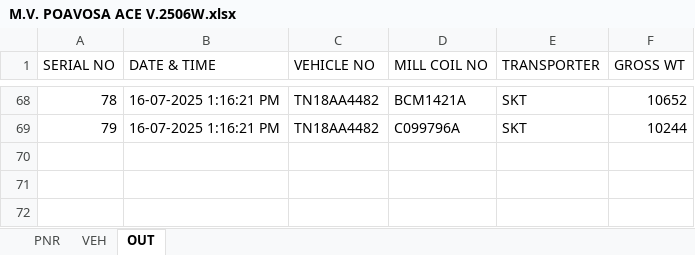
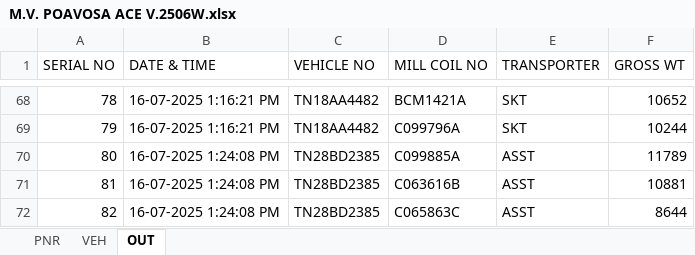
Before and after one commit to gmanand23/Coil_Info, an Excel workbook: M.V. POAVOSA ACE V.2506W.xlsx, sheet OUT, drawn as a sheet; only a part is shown, gaps mark what is left out; values as stored, in another font and other column widths than the file's, no borders; the diff names each change by its address in the sheet, - before the commit and + after, or states it on an @@ line.

Commit message:
Update OUT data: 3 new entries added on 2025-07-16T07:54:08.937Z

```diff
--- a/M.V. POAVOSA ACE V.2506W.xlsx (sheet OUT)
+++ b/M.V. POAVOSA ACE V.2506W.xlsx (sheet OUT)
+row 70: 80 | 16-07-2025 1:24:08 PM | TN28BD2385 | C099885A | ASST | 11789
+row 71: 81 | 16-07-2025 1:24:08 PM | TN28BD2385 | C063616B | ASST | 10881
+row 72: 82 | 16-07-2025 1:24:08 PM | TN28BD2385 | C065863C | ASST | 8644
```
